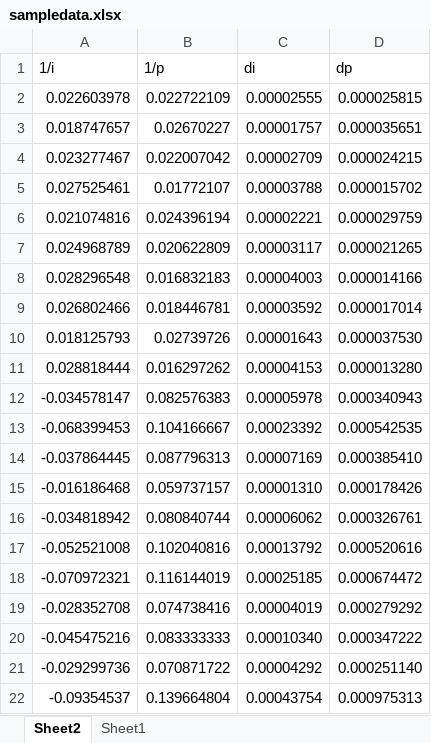
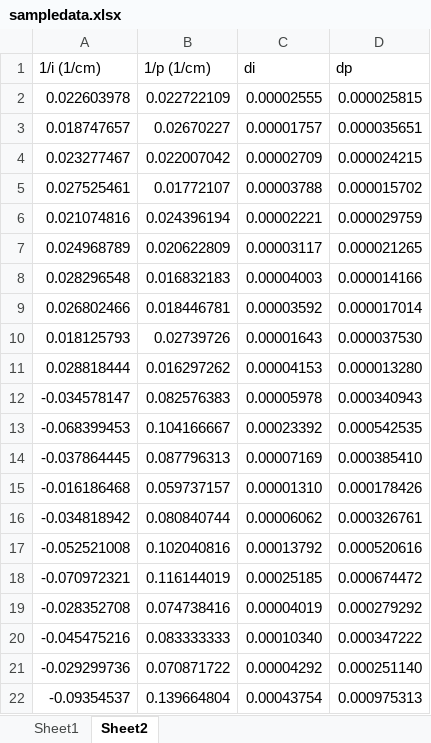
Before and after one commit to VacheDuCode/2VariableLinearLeastSquaresFit-Plot, an Excel workbook: sampledata.xlsx, sheet Sheet2, drawn as a sheet; values as stored, in another font and other column widths than the file's, no borders; the diff names each change by its address in the sheet, - before the commit and + after, or states it on an @@ line.

```diff
--- a/sampledata.xlsx (sheet Sheet2)
+++ b/sampledata.xlsx (sheet Sheet2)
@@ sheet tab order changed: Sheet1 | Sheet2 @@
-A1: 1/i
+A1: 1/i (1/cm)
-B1: 1/p
+B1: 1/p (1/cm)
```
Also changed, not shown: 3 other files.
